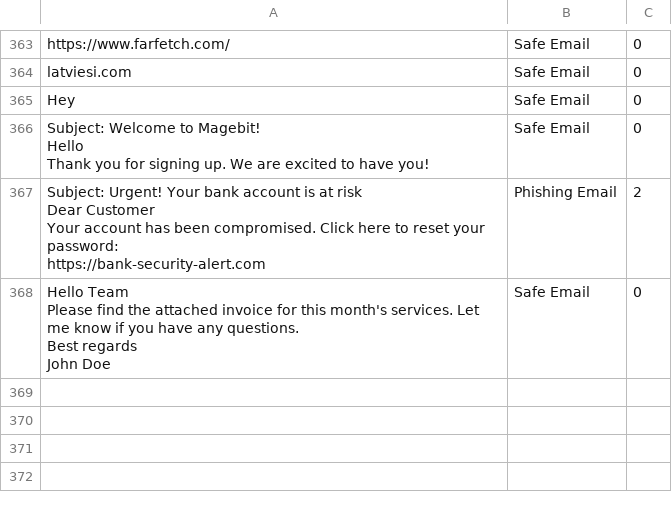
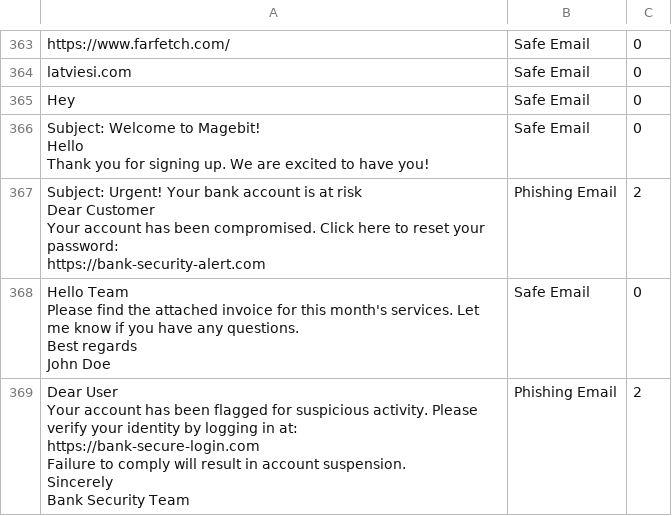
Before and after one commit to rudolfsmsp/email-classifier-thesis-public-2025, a CSV file: user_provided_emails.csv, drawn as a sheet; only a part is shown, gaps mark what is left out; ↵ is a line break in a cell; the diff names each change by its address in the sheet, - before the commit and + after, or states it on an @@ line.

Commit message:
Auto-update user emails

```diff
--- a/user_provided_emails.csv
+++ b/user_provided_emails.csv
+row 369: Dear User ↵ Your account has been flagged for suspicious activity. Please verify your identity by logging in at: ↵ https://bank-secure-login.com ↵ Failure to comply will result in account suspension. ↵ Sincerely ↵ Bank Security Team | Phishing Email | 2
```
